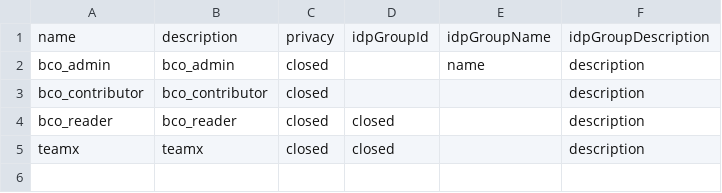
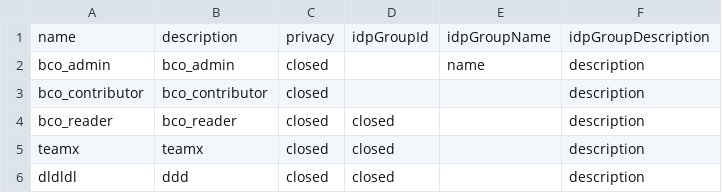
Before and after one commit to orgorgorgorgorg1/platform, a CSV file: gh-automation/csv/teams.csv, drawn as a sheet; the diff names each change by its address in the sheet, - before the commit and + after, or states it on an @@ line.

Commit message:
team added

```diff
--- a/gh-automation/csv/teams.csv
+++ b/gh-automation/csv/teams.csv
+row 6: dldldl | ddd | closed | closed |  | description
```
